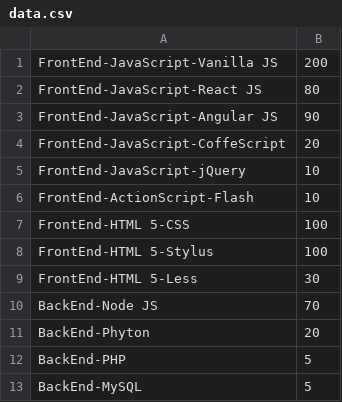
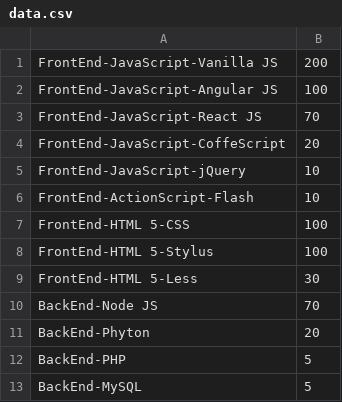
Before and after one commit to signalhub/signalhub, a CSV file: data.csv, drawn as a sheet.

```diff
--- a/data.csv
+++ b/data.csv
@@ -1,4 +1,4 @@
 FrontEnd-JavaScript-Vanilla JS,200
-FrontEnd-JavaScript-React JS,80
-FrontEnd-JavaScript-Angular JS,90
+FrontEnd-JavaScript-Angular JS,100
+FrontEnd-JavaScript-React JS,70
 FrontEnd-JavaScript-CoffeScript,20
```
Also changed, not shown: 7 other files.
